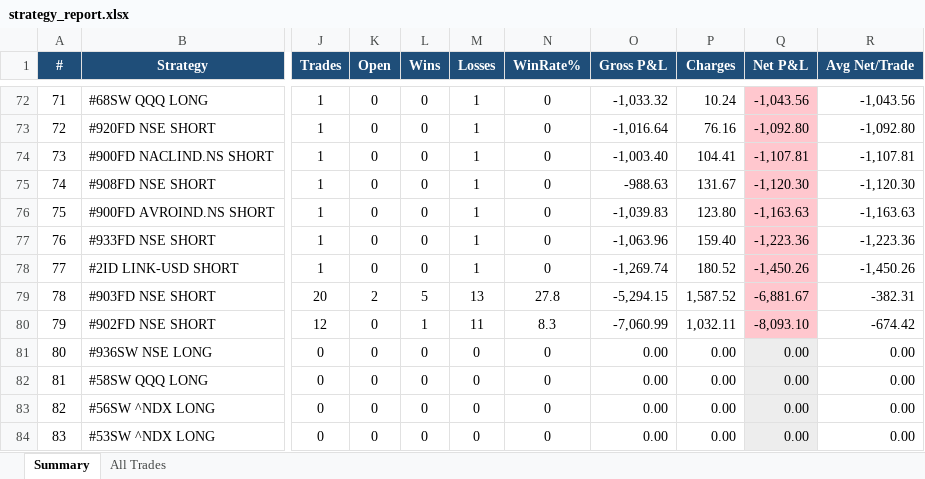
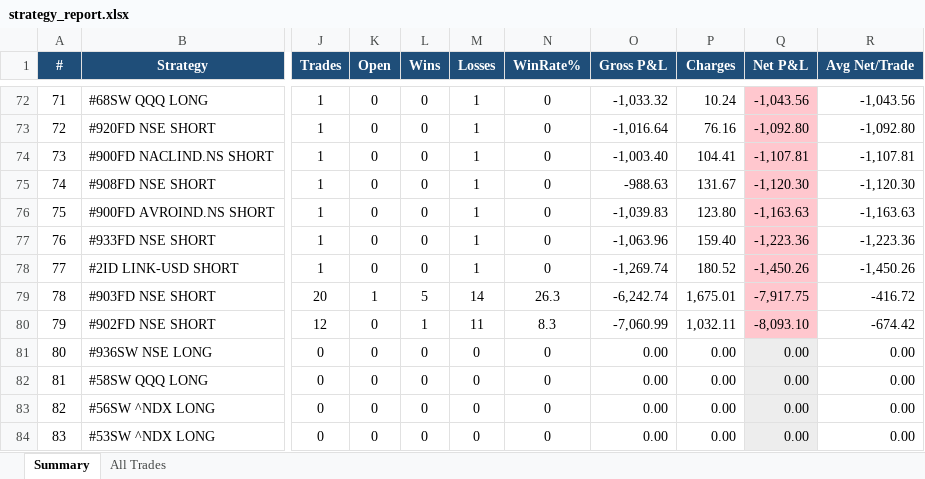
Before and after one commit to thokfoot/free-4-market-master, an Excel workbook: logs/strategy_report.xlsx, sheet Summary, drawn as a sheet; only a part is shown, gaps mark what is left out; values as stored, in another font and other column widths than the file's, no borders; the diff names each change by its address in the sheet, - before the commit and + after, or states it on an @@ line.

```diff
--- a/logs/strategy_report.xlsx (sheet Summary)
+++ b/logs/strategy_report.xlsx (sheet Summary)
-K79 (Open): 2
+K79 (Open): 1
-M79 (Losses): 13
+M79 (Losses): 14
-N79 (WinRate%): 27.8
+N79 (WinRate%): 26.3
-O79 (Gross P&L): -5,294.15
+O79 (Gross P&L): -6,242.74
-P79 (Charges): 1,587.52
+P79 (Charges): 1,675.01
-Q79 (Net P&L): -6,881.67
+Q79 (Net P&L): -7,917.75
-R79 (Avg Net/Trade): -382.31
+R79 (Avg Net/Trade): -416.72
```
Also changed, not shown: sheet All Trades.
